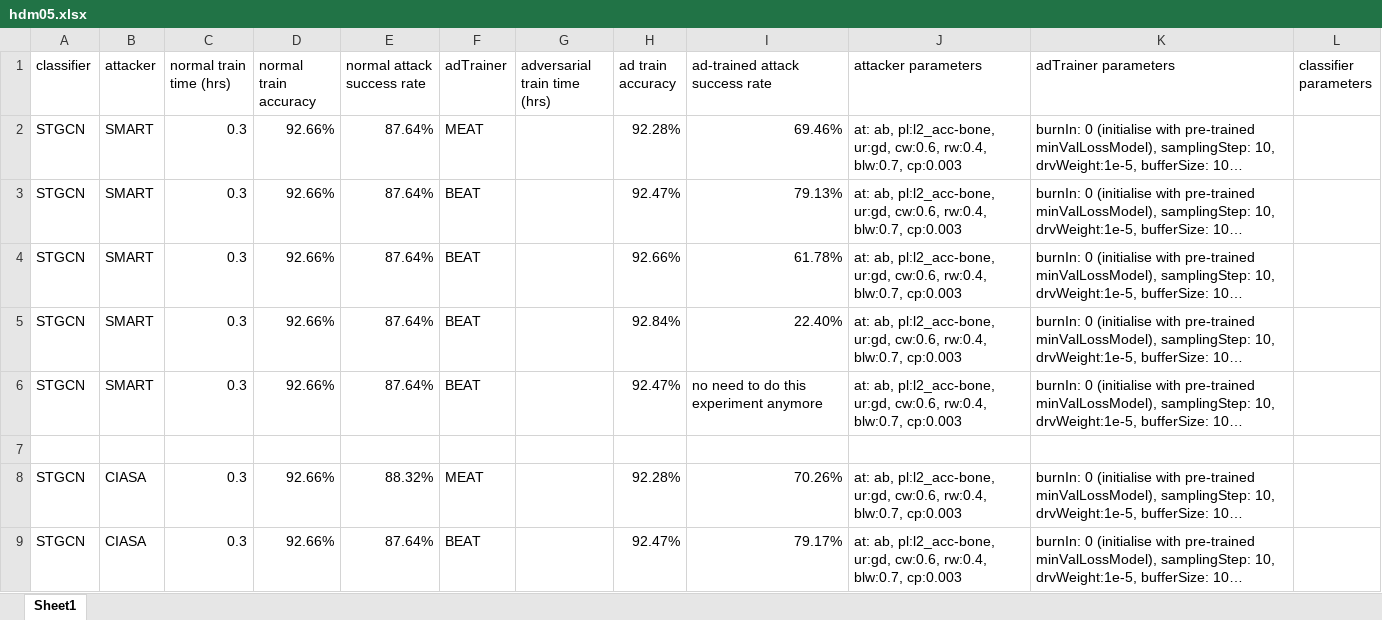
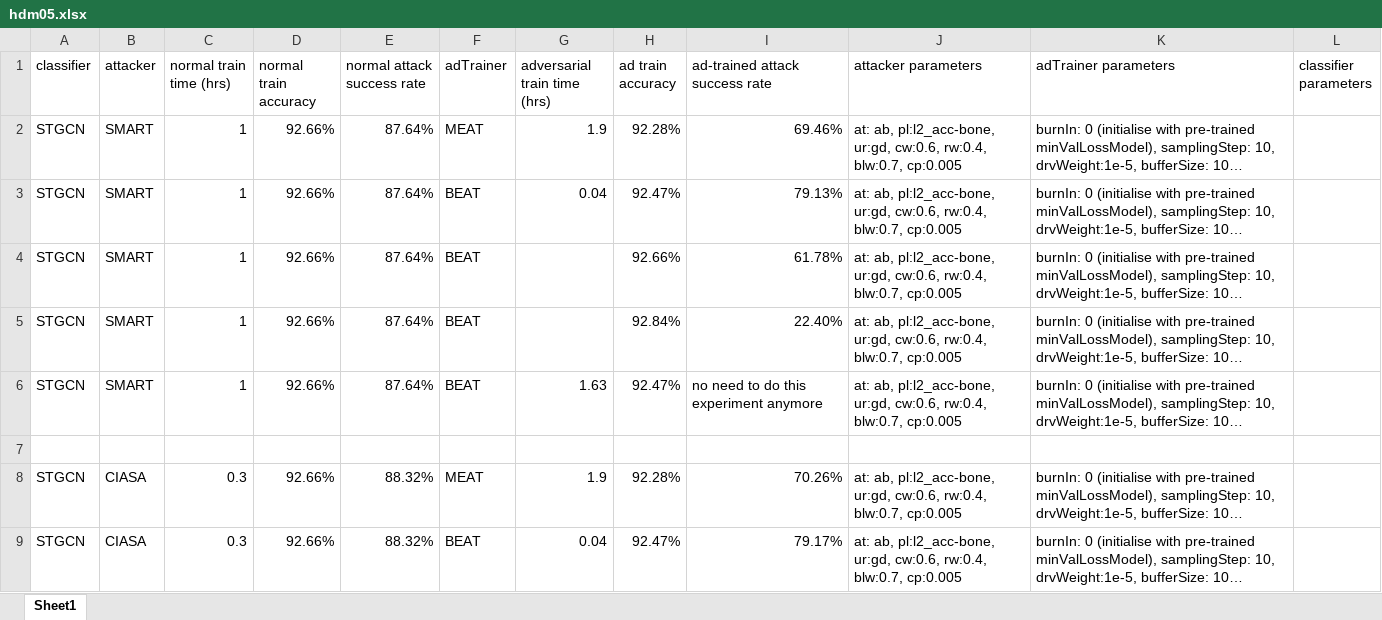
Before and after one commit to realcrane/Defending-Black-box-Skeleton-based-Human-Activity-Classifiers, an Excel workbook: results/hdm05.xlsx, sheet Sheet1, drawn as a sheet; only a part is shown; long unchanged cells end in …; values as stored, in another font and other column widths than the file's, no borders; the diff covers the shown part only; the diff names each change by its address in the sheet, - before the commit and + after, or states it on an @@ line.

Commit message:
Update hdm05.xlsx

```diff
--- a/results/hdm05.xlsx (sheet Sheet1)
+++ b/results/hdm05.xlsx (sheet Sheet1)
-C2:C6 (normal train time (hrs)): 0.3
+C2:C6 (normal train time (hrs)): 1
-G2 (adversarial train time (hrs)): (empty)
+G2 (adversarial train time (hrs)): 1.9
-J2:J6 (attacker parameters): …rw:0.4, blw:0.7, cp:0.003
+J2:J6 (attacker parameters): …rw:0.4, blw:0.7, cp:0.005
-G3 (adversarial train time (hrs)): (empty)
+G3 (adversarial train time (hrs)): 0.04
-G6 (adversarial train time (hrs)): (empty)
+G6 (adversarial train time (hrs)): 1.63
-G8 (adversarial train time (hrs)): (empty)
+G8 (adversarial train time (hrs)): 1.9
-J8:J9 (attacker parameters): …rw:0.4, blw:0.7, cp:0.003
+J8:J9 (attacker parameters): …rw:0.4, blw:0.7, cp:0.005
-E9 (normal attack success rate): 87.64%
+E9 (normal attack success rate): 88.32%
-G9 (adversarial train time (hrs)): (empty)
+G9 (adversarial train time (hrs)): 0.04
```
Also changed, not shown: 1 added row, 1 removed row and 6 edited cells elsewhere in this sheet.
